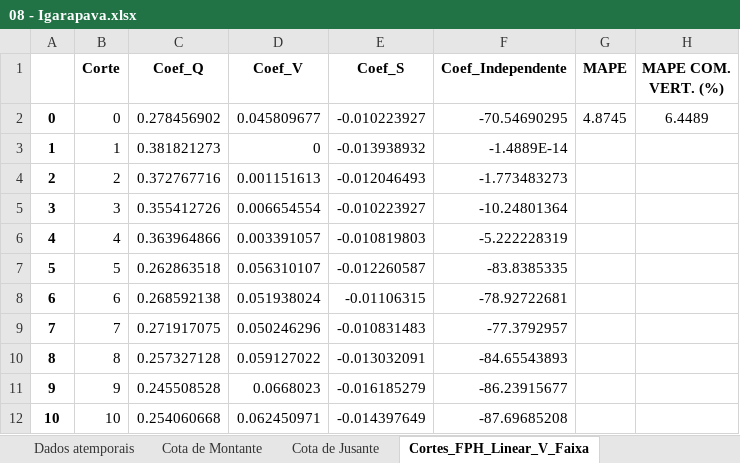
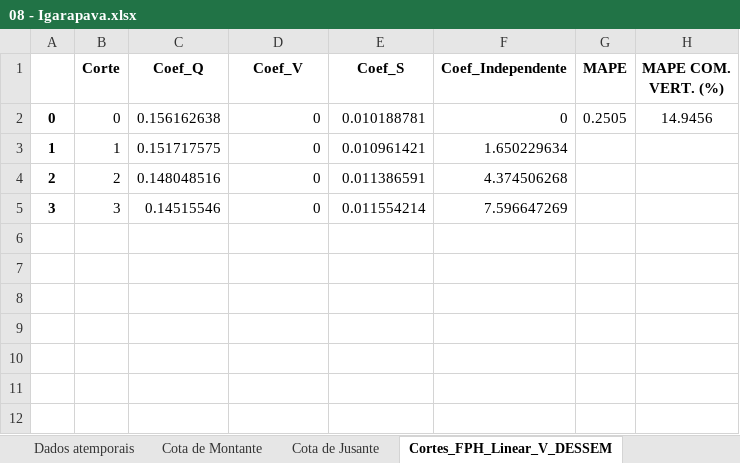
Before and after one commit to dlbr92/fph_lin, an Excel workbook: FPH_Linear/08 - Igarapava.xlsx, sheet Cortes_FPH_Linear_V_DESSEM, drawn as a sheet; values as stored, in another font and other column widths than the file's, no borders; the diff names each change by its address in the sheet, - before the commit and + after, or states it on an @@ line.

```diff
--- a/FPH_Linear/08 - Igarapava.xlsx (sheet Cortes_FPH_Linear_V_DESSEM)
+++ b/FPH_Linear/08 - Igarapava.xlsx (sheet Cortes_FPH_Linear_V_DESSEM)
-sheet tab: Cortes_FPH_Linear_V_Faixa
+sheet tab: Cortes_FPH_Linear_V_DESSEM
-C2 (Coef_Q): 0.278456902
+C2 (Coef_Q): 0.156162638
-D2 (Coef_V): 0.045809677
+D2 (Coef_V): 0
-E2 (Coef_S): -0.010223927
+E2 (Coef_S): 0.010188781
-F2 (Coef_Independente): -70.54690295
+F2 (Coef_Independente): 0
-G2 (MAPE): 4.8745
+G2 (MAPE): 0.2505
-H2 (MAPE COM. VERT. (%)): 6.4489
+H2 (MAPE COM. VERT. (%)): 14.9456
-C3 (Coef_Q): 0.381821273
+C3 (Coef_Q): 0.151717575
-E3 (Coef_S): -0.013938932
+E3 (Coef_S): 0.010961421
-F3 (Coef_Independente): -1.4889E-14
+F3 (Coef_Independente): 1.650229634
-C4 (Coef_Q): 0.372767716
+C4 (Coef_Q): 0.148048516
-D4 (Coef_V): 0.001151613
+D4 (Coef_V): 0
-E4 (Coef_S): -0.012046493
+E4 (Coef_S): 0.011386591
-F4 (Coef_Independente): -1.773483273
+F4 (Coef_Independente): 4.374506268
-C5 (Coef_Q): 0.355412726
+C5 (Coef_Q): 0.14515546
-D5 (Coef_V): 0.006654554
+D5 (Coef_V): 0
-E5 (Coef_S): -0.010223927
+E5 (Coef_S): 0.011554214
-F5 (Coef_Independente): -10.24801364
+F5 (Coef_Independente): 7.596647269
-row 6: 4 | 4 | 0.363964866 | 0.003391057 | -0.010819803 | -5.222228319
-row 7: 5 | 5 | 0.262863518 | 0.056310107 | -0.012260587 | -83.8385335
-row 8: 6 | 6 | 0.268592138 | 0.051938024 | -0.01106315 | -78.92722681
-row 9: 7 | 7 | 0.271917075 | 0.050246296 | -0.010831483 | -77.3792957
-row 10: 8 | 8 | 0.257327128 | 0.059127022 | -0.013032091 | -84.65543893
-row 11: 9 | 9 | 0.245508528 | 0.0668023 | -0.016185279 | -86.23915677
-row 12: 10 | 10 | 0.254060668 | 0.062450971 | -0.014397649 | -87.69685208
```
Also changed, not shown: sheet Cota de Montante, sheet Cota de Jusante, sheet Dados atemporais, other sheet tabs, charts or pictures, FPH-LinearxNLinear.xlsx, 18 other files.
